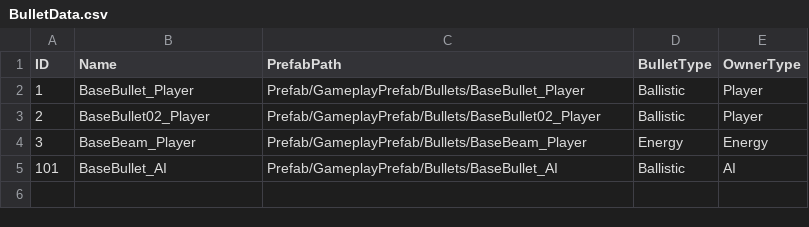
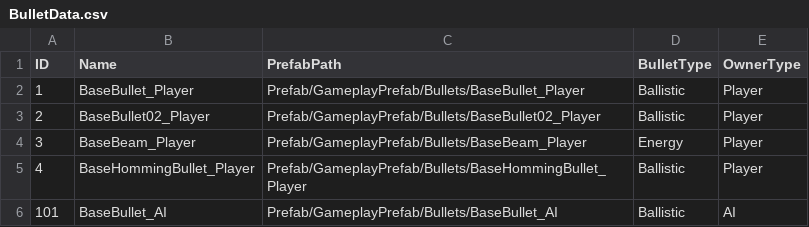
Before and after one commit to DiosDepth/ChunkWar, a CSV file: Assets/Resources/DataRes/BulletData.csv, drawn as a sheet.

```diff
--- a/Assets/Resources/DataRes/BulletData.csv
+++ b/Assets/Resources/DataRes/BulletData.csv
@@ -3,3 +3,4 @@ ID,Name,PrefabPath,BulletType,OwnerType
 2,BaseBullet02_Player,Prefab/GameplayPrefab/Bullets/BaseBullet02_Player,Ballistic,Player
-3,BaseBeam_Player,Prefab/GameplayPrefab/Bullets/BaseBeam_Player,Energy,Energy
+3,BaseBeam_Player,Prefab/GameplayPrefab/Bullets/BaseBeam_Player,Energy,Player
+4,BaseHommingBullet_Player,Prefab/GameplayPrefab/Bullets/BaseHommingBullet_Player,Ballistic,Player
 101,BaseBullet_AI,Prefab/GameplayPrefab/Bullets/BaseBullet_AI,Ballistic,AI
```
Also changed, not shown: 26 other files.
